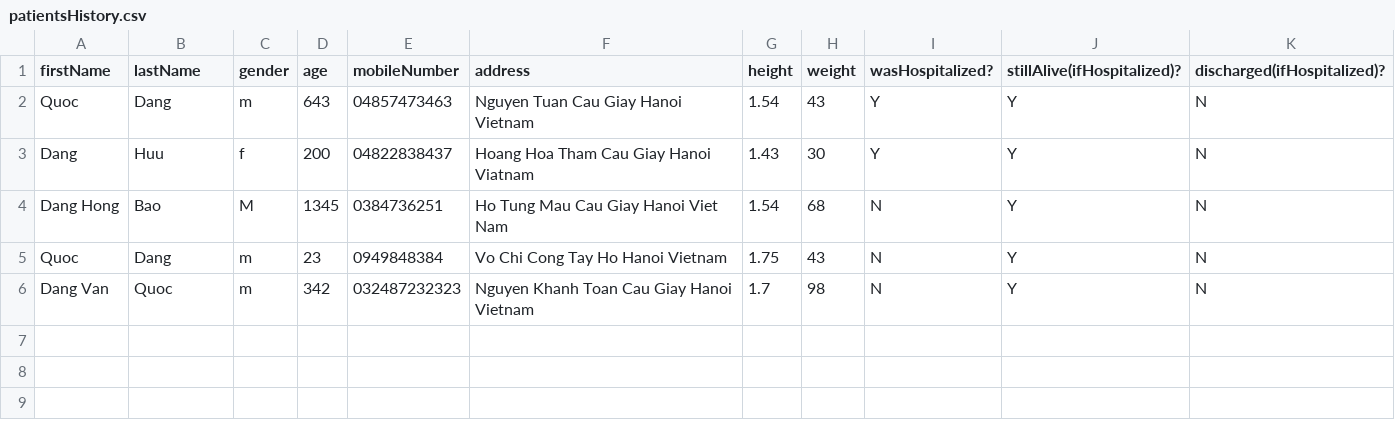
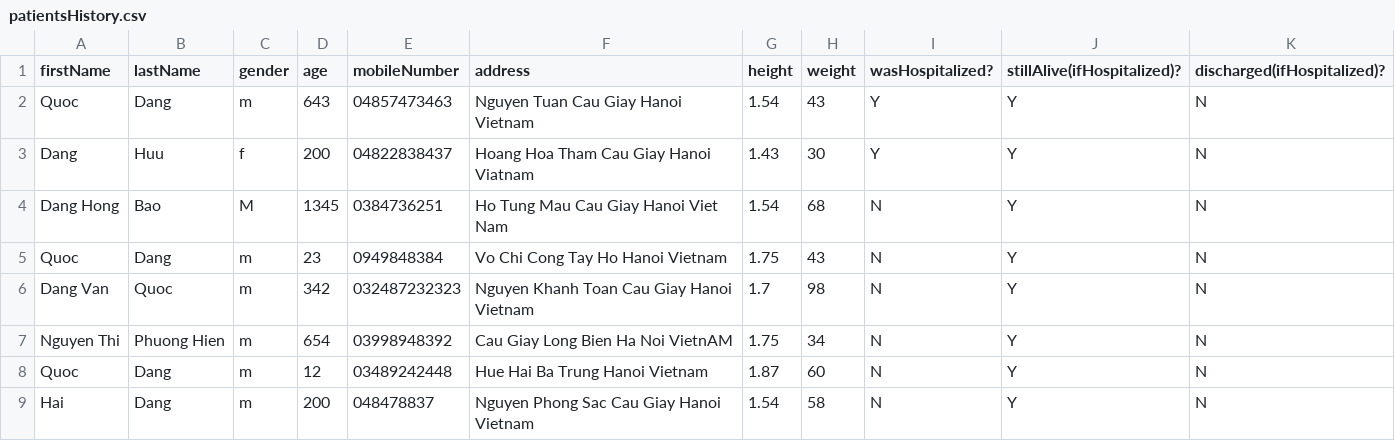
Before and after one commit to QuocWhite/OOP_HMS, a CSV file: data/patientsHistory.csv, drawn as a sheet; the diff names each change by its address in the sheet, - before the commit and + after, or states it on an @@ line.

```diff
--- a/data/patientsHistory.csv
+++ b/data/patientsHistory.csv
+row 7: Nguyen Thi | Phuong Hien | m | 654 | 03998948392 | Cau Giay Long Bien Ha Noi VietnAM | 1.75 | 34 | N | Y | N
+row 8: Quoc | Dang | m | 12 | 03489242448 | Hue Hai Ba Trung Hanoi Vietnam | 1.87 | 60 | N | Y | N
+row 9: Hai | Dang | m | 200 | 048478837 | Nguyen Phong Sac Cau Giay Hanoi Vietnam | 1.54 | 58 | N | Y | N
```
Also changed, not shown: data/doctors.csv, data/patients.csv, 12 other files.
